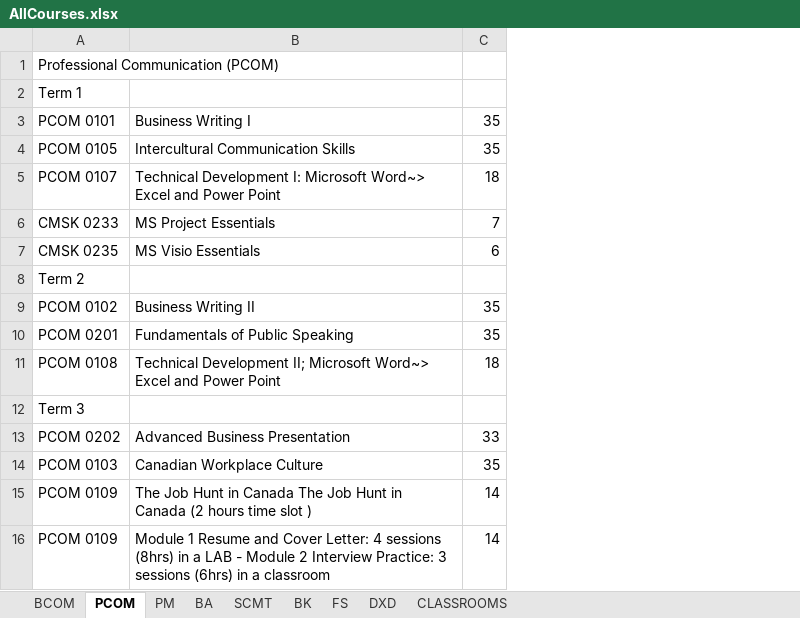
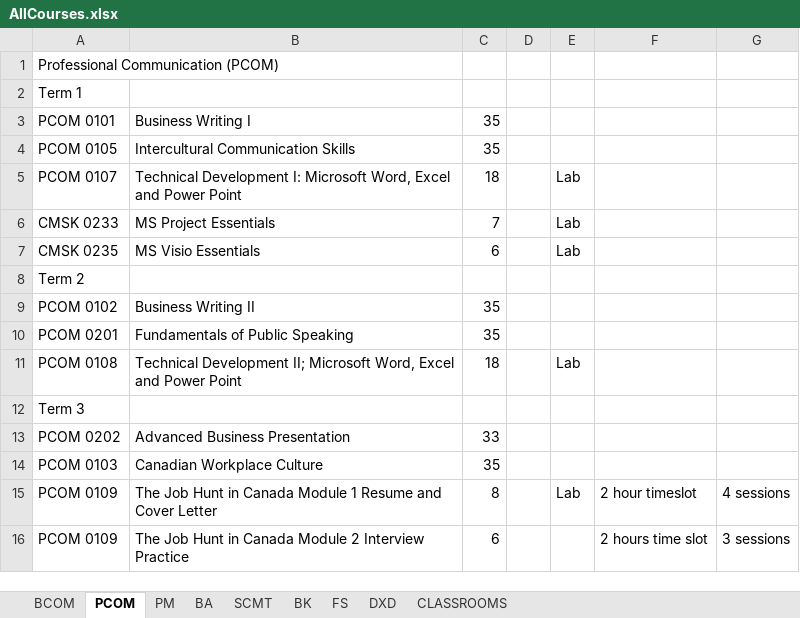
Before and after one commit to fahad-ali1/CMPT-395-Class-Scheduler, an Excel workbook: AllCourses.xlsx, sheet PCOM, drawn as a sheet; values as stored, in another font and other column widths than the file's, no borders; removed rows and columns are numbered as before the commit, all else as after; the diff names each change by its address in the sheet, - before the commit and + after, or states it on an @@ line.

```diff
--- a/AllCourses.xlsx (sheet PCOM)
+++ b/AllCourses.xlsx (sheet PCOM)
+column D, empty
+column E, rows 5-11: Lab | Lab | Lab |  |  |  | Lab
+column F, empty
+column G, empty
-B5: …I: Microsoft Word~> Excel and…
+B5: …I: Microsoft Word, Excel and…
-B11: …II; Microsoft Word~> Excel and…
+B11: …II; Microsoft Word, Excel and…
-row 15: PCOM 0109 | The Job Hunt in Canada The Job Hunt in Canada (2 hours time slot ) | 14
-row 16: PCOM 0109 | Module 1 Resume and Cover Letter: 4 sessions (8hrs) in a LAB - Module 2 Interview Practice: 3 sessions (6hrs) in a classroom | 14
+row 15: PCOM 0109 | The Job Hunt in Canada Module 1 Resume and Cover Letter | 8 |  | Lab | 2 hour timeslot | 4 sessions
+row 16: PCOM 0109 | The Job Hunt in Canada Module 2 Interview Practice | 6 |  |  | 2 hours time slot | 3 sessions
```
Also changed, not shown: sheet BCOM, sheet FS, sheet SCMT, sheet BA, sheet PM, sheet BK, 1 more sheet, 1 other file.
